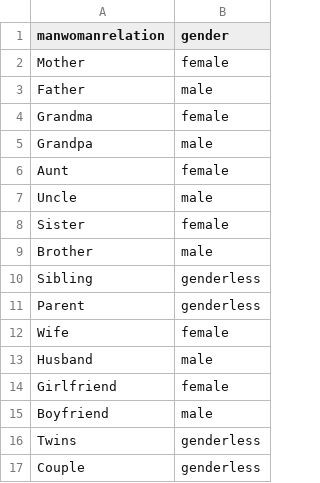
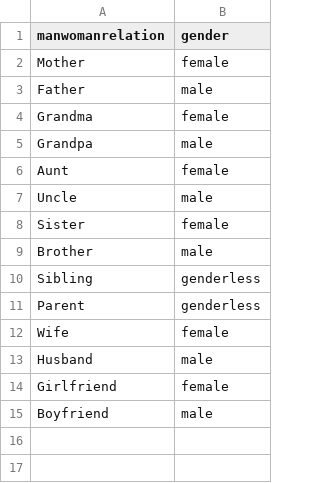
Before and after one commit to AIrjen/OneButtonPrompt, a CSV file: csvfiles/manwomanrelations.csv, drawn as a sheet; the diff names each change by its address in the sheet, - before the commit and + after, or states it on an @@ line.

```diff
--- a/csvfiles/manwomanrelations.csv
+++ b/csvfiles/manwomanrelations.csv
-row 16: Twins | genderless
-row 17: Couple | genderless
```
Also changed, not shown: csvfiles/accessories.csv, csvfiles/config/default_config.csv, 10 other files.
